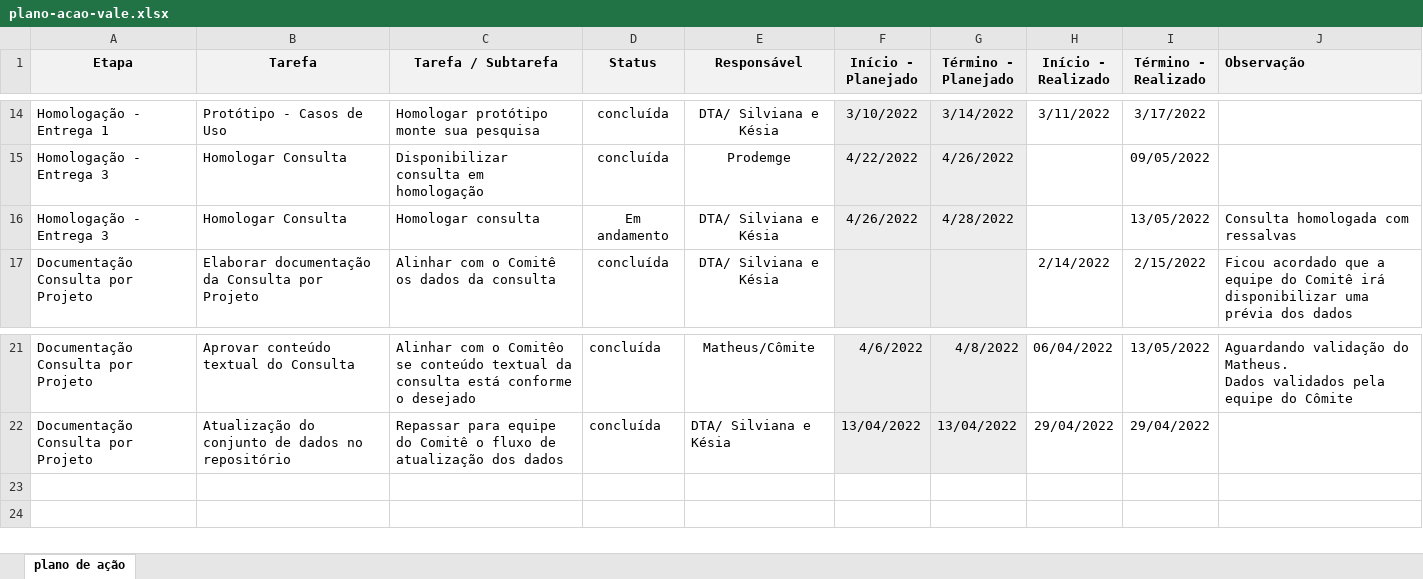
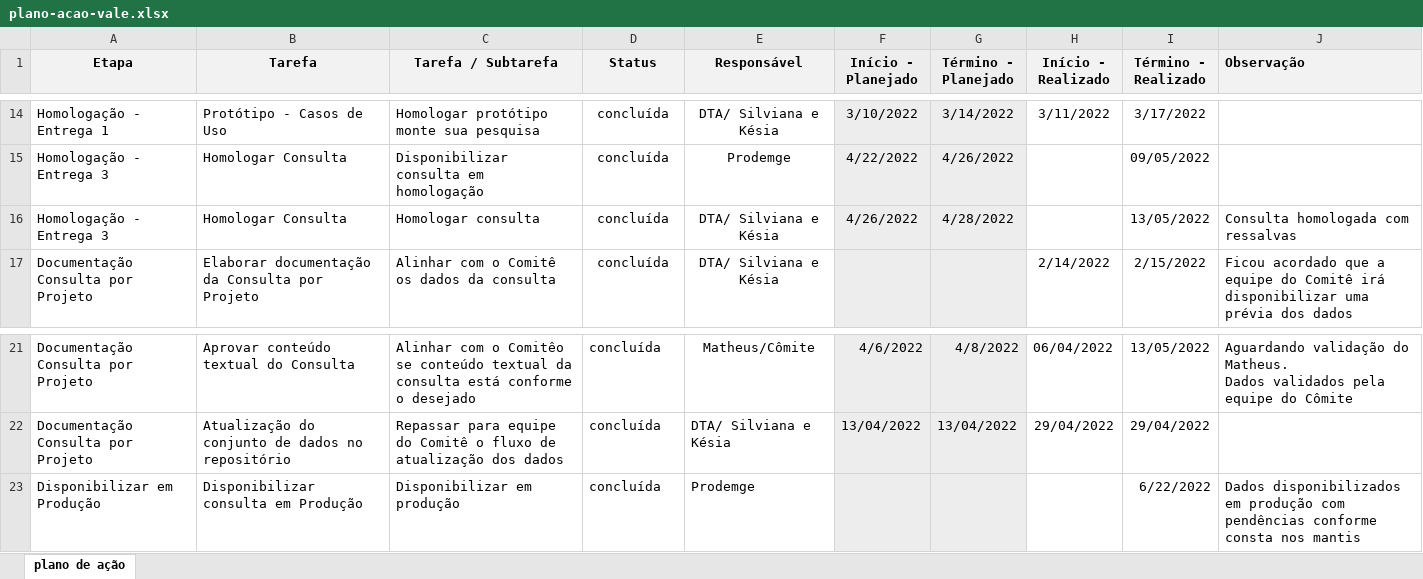
Before and after one commit to transparencia-mg/especificacoes-portal-transparencia, an Excel workbook: espec018_recursos-acordo-judicial-vale/static/plano-acao-vale.xlsx, sheet plano de ação, drawn as a sheet; only a part is shown, gaps mark what is left out; values as stored, in another font and other column widths than the file's, no borders; conditional formats not drawn; the diff names each change by its address in the sheet, - before the commit and + after, or states it on an @@ line.

Commit message:
Atualiza plano de ação

```diff
--- a/espec018_recursos-acordo-judicial-vale/static/plano-acao-vale.xlsx (sheet plano de ação)
+++ b/espec018_recursos-acordo-judicial-vale/static/plano-acao-vale.xlsx (sheet plano de ação)
-D16 (Status): Em andamento
+D16 (Status): concluída
+row 23: Disponibilizar em Produção | Disponibilizar consulta em Produção | Disponibilizar em produção | concluída | Prodemge |  |  |  | 6/22/2022 | Dados disponibilizados em produção com pendências conforme consta nos mantis
```
